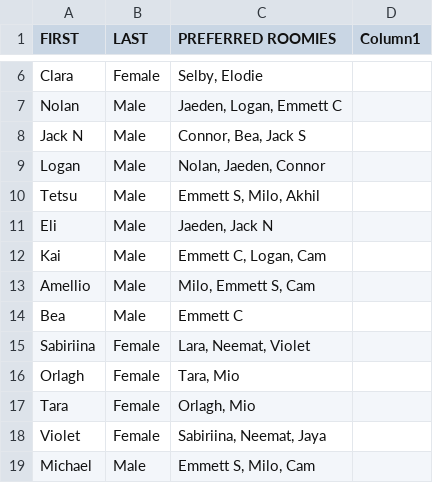
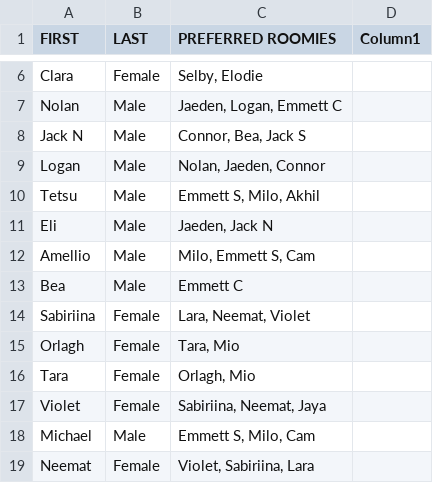
Before and after one commit to smaldrich/sorthat, a CSV file: hotel room sort data_v1.csv, drawn as a sheet; only a part is shown, gaps mark what is left out; the shorter side is filled out with more unchanged rows.

```diff
--- a/hotel room sort data_v1.csv
+++ b/hotel room sort data_v1.csv
@@ -11,3 +11,2 @@ Tetsu,Male,"Emmett S, Milo, Akhil",,,,,
 Eli,Male,"Jaeden, Jack N",,,,,
-Kai,Male,"Emmett C, Logan, Cam",,,,,
 Amellio,Male,"Milo, Emmett S, Cam",,,,,
```
Also changed, not shown: 2 other files.
